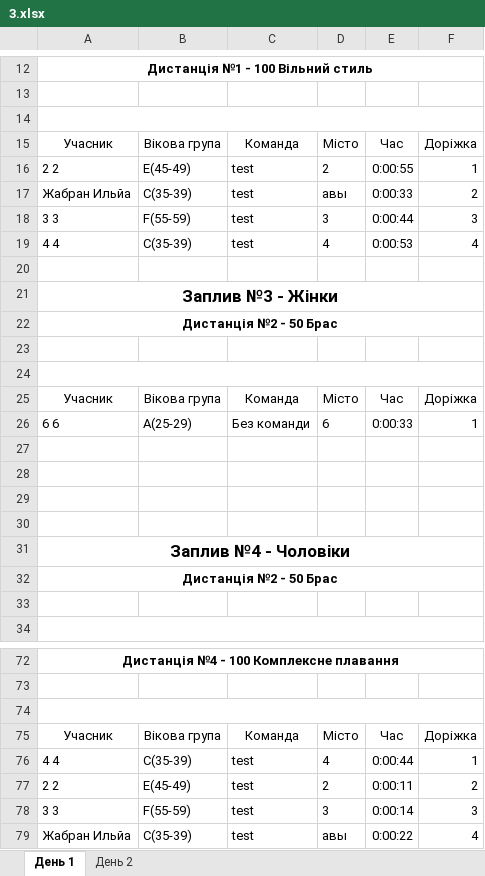
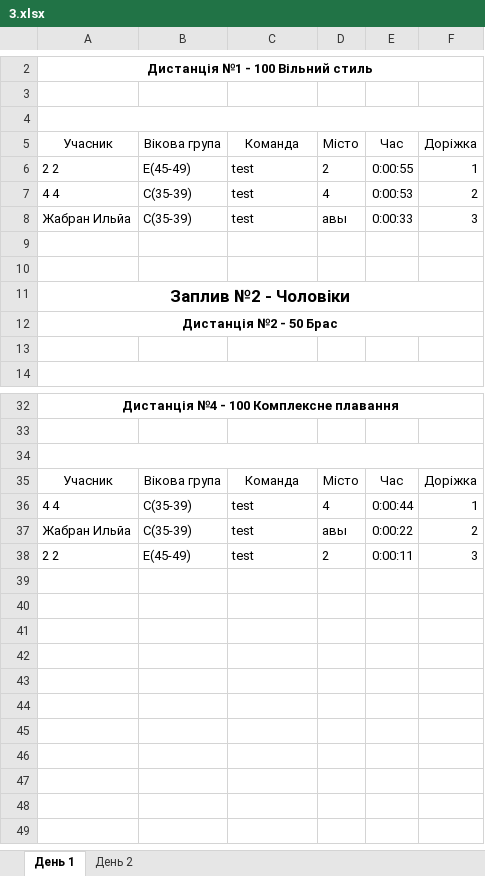
Before and after one commit to WarGen4ik/qorca, an Excel workbook: media/predictions/3.xlsx, sheet День 1, drawn as a sheet; only a part is shown, gaps mark what is left out; values as stored, in another font and other column widths than the file's, no borders; removed rows and columns are numbered as before the commit, all else as after; the diff covers the shown part only; the diff names each change by its address in the sheet, - before the commit and + after, or states it on an @@ line.

```diff
--- a/media/predictions/3.xlsx (sheet День 1)
+++ b/media/predictions/3.xlsx (sheet День 1)
-row 17: Жабран Ильйа | C(35-39) | test | авы | 0:00:33 | 2
-row 18: 3 3 | F(55-59) | test | 3 | 0:00:44 | 3
-F7: 4
+F7: 2
-row 8: (empty)
+row 8: Жабран Ильйа | C(35-39) | test | авы | 0:00:33 | 3
-row 21: Заплив №3 - Жінки
-row 22: Дистанція №2 - 50 Брас
-A24:F24 merged
-row 25: Учасник | Вікова група | Команда | Місто | Час | Доріжка
-row 26: 6 6 | A(25-29) | Без команди | 6 | 0:00:33 | 1
-A11: (empty)
+A11: Заплив №2 - Чоловіки
+A11:F11 merged
-row 28: (empty)
-row 29: (empty)
-row 30: (empty)
-row 31: Заплив №4 - Чоловіки
-row 77: 2 2 | E(45-49) | test | 2 | 0:00:11 | 2
-row 78: 3 3 | F(55-59) | test | 3 | 0:00:14 | 3
-F37: 4
+F37: 2
+row 38: 2 2 | E(45-49) | test | 2 | 0:00:11 | 3
```
Also changed, not shown: 1 added row, 31 removed rows, 10 edited cells and merged cells elsewhere in this sheet, sheet День 2, 6 other files.
